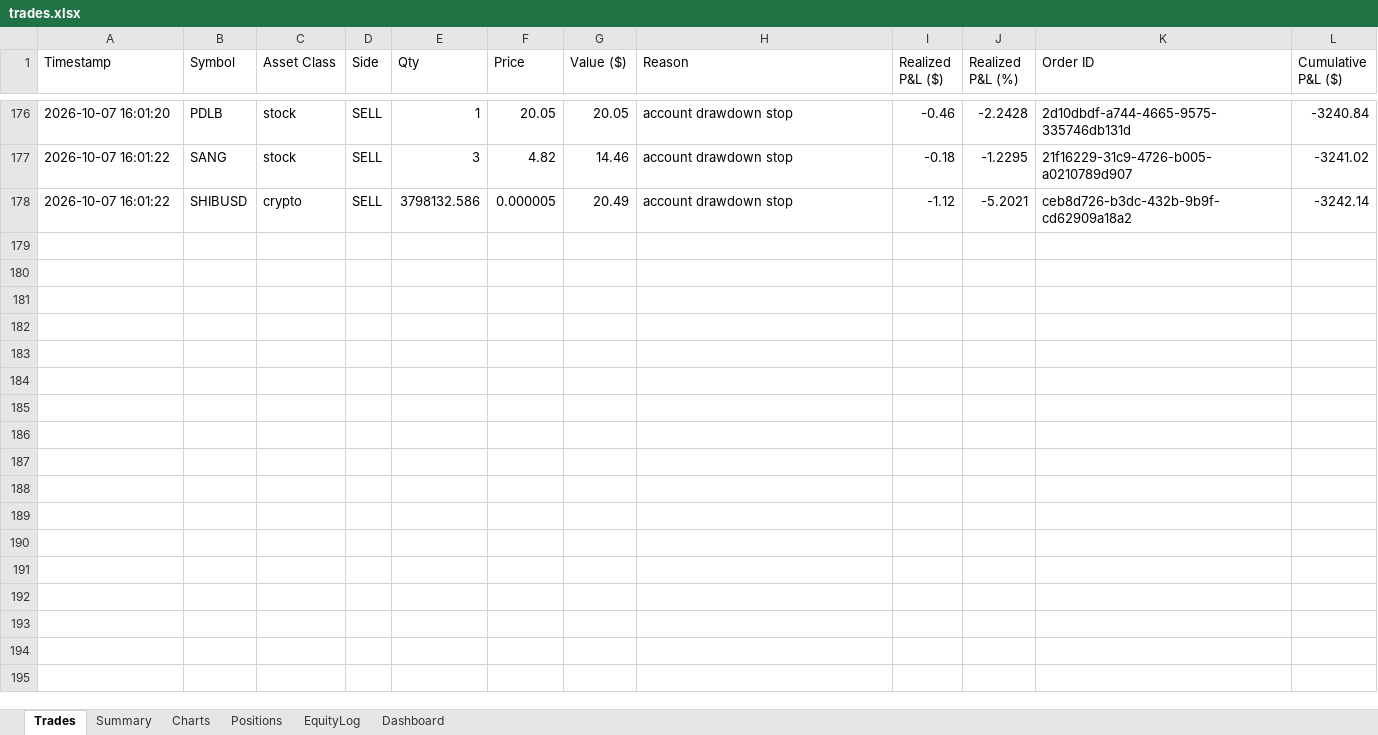
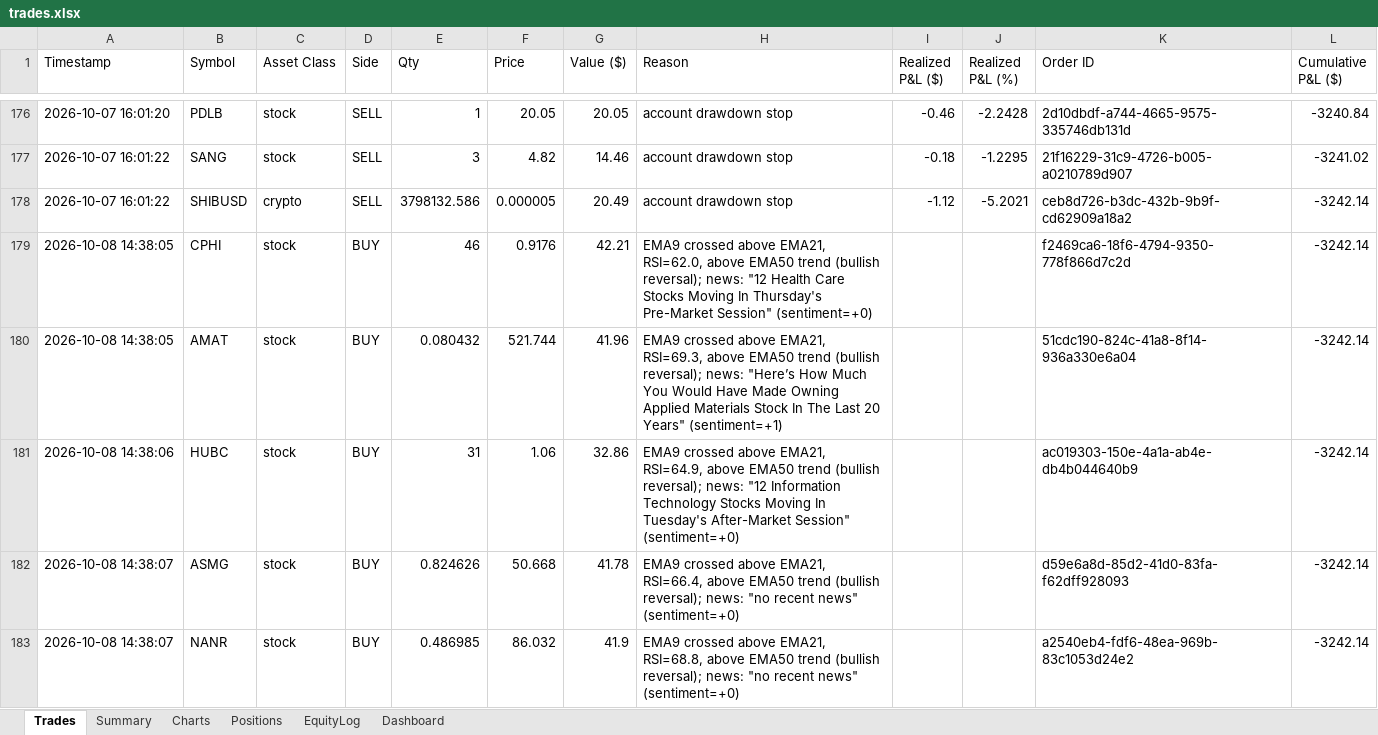
Before and after one commit to gal-ops/lpaca-trading-bo, an Excel workbook: trades.xlsx, sheet Trades, drawn as a sheet; only a part is shown, gaps mark what is left out; values as stored, in another font and other column widths than the file's, no borders; the diff names each change by its address in the sheet, - before the commit and + after, or states it on an @@ line.

Commit message:
Update trade log + bot state [skip ci]

```diff
--- a/trades.xlsx (sheet Trades)
+++ b/trades.xlsx (sheet Trades)
+row 179: 2026-10-08 14:38:05 | CPHI | stock | BUY | 46 | 0.9176 | 42.21 | EMA9 crossed above EMA21, RSI=62.0, above EMA50 trend (bullish reversal); news: "12 Health Care Stocks Moving In Thursday's Pre-Market Session" (sentiment=+0) |  |  | f2469ca6-18f6-4794-9350-778f866d7c2d | -3242.14
+row 180: 2026-10-08 14:38:05 | AMAT | stock | BUY | 0.080432 | 521.744 | 41.96 | EMA9 crossed above EMA21, RSI=69.3, above EMA50 trend (bullish reversal); news: "Here’s How Much You Would Have Made Owning Applied Materials Stock In The Last 20 Years" (sentiment=+1) |  |  | 51cdc190-824c-41a8-8f14-936a330e6a04 | -3242.14
+row 181: 2026-10-08 14:38:06 | HUBC | stock | BUY | 31 | 1.06 | 32.86 | EMA9 crossed above EMA21, RSI=64.9, above EMA50 trend (bullish reversal); news: "12 Information Technology Stocks Moving In Tuesday's After-Market Session" (sentiment=+0) |  |  | ac019303-150e-4a1a-ab4e-db4b044640b9 | -3242.14
+row 182: 2026-10-08 14:38:07 | ASMG | stock | BUY | 0.824626 | 50.668 | 41.78 | EMA9 crossed above EMA21, RSI=66.4, above EMA50 trend (bullish reversal); news: "no recent news" (sentiment=+0) |  |  | d59e6a8d-85d2-41d0-83fa-f62dff928093 | -3242.14
+row 183: 2026-10-08 14:38:07 | NANR | stock | BUY | 0.486985 | 86.032 | 41.9 | EMA9 crossed above EMA21, RSI=68.8, above EMA50 trend (bullish reversal); news: "no recent news" (sentiment=+0) |  |  | a2540eb4-fdf6-48ea-969b-83c1053d24e2 | -3242.14
```
Also changed, not shown: sheet Positions, sheet EquityLog, sheet Charts.
